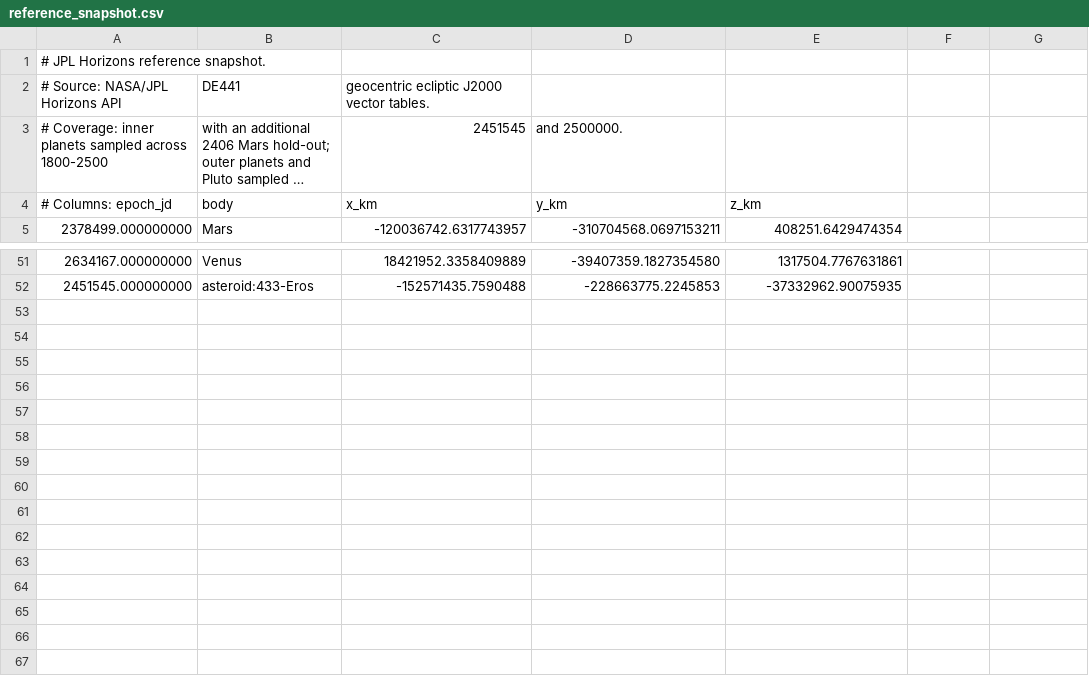
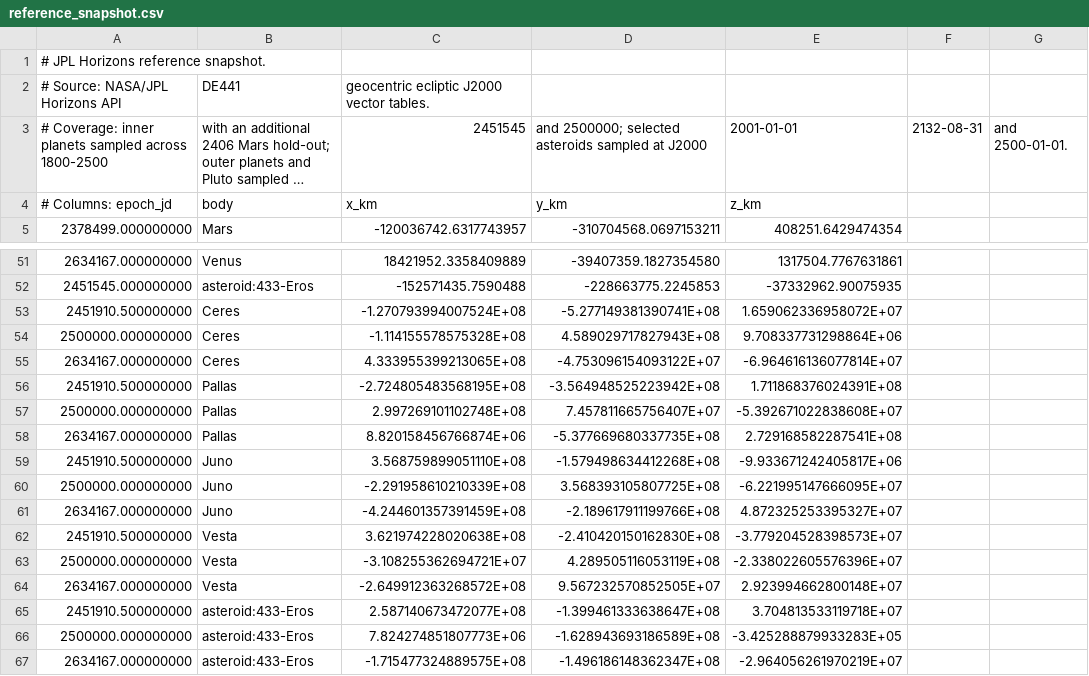
Before and after one commit to rahulmutt/pleiades, a CSV file: crates/pleiades-jpl/data/reference_snapshot.csv, drawn as a sheet; only a part is shown, gaps mark what is left out; long unchanged cells end in …; the diff names each change by its address in the sheet, - before the commit and + after, or states it on an @@ line.

Commit message:
Expand JPL asteroid reference coverage

```diff
--- a/crates/pleiades-jpl/data/reference_snapshot.csv
+++ b/crates/pleiades-jpl/data/reference_snapshot.csv
-D3: and 2500000.
+D3: and 2500000; selected asteroids sampled at J2000
-E3: (empty)
+E3: 2001-01-01
-F3: (empty)
+F3: 2132-08-31
-G3: (empty)
+G3: and 2500-01-01.
+row 53: 2451910.500000000 | Ceres | -1.270793994007524E+08 | -5.277149381390741E+08 | 1.659062336958072E+07
+row 54: 2500000.000000000 | Ceres | -1.114155578575328E+08 | 4.589029717827943E+08 | 9.708337731298864E+06
+row 55: 2634167.000000000 | Ceres | 4.333955399213065E+08 | -4.753096154093122E+07 | -6.964616136077814E+07
+row 56: 2451910.500000000 | Pallas | -2.724805483568195E+08 | -3.564948525223942E+08 | 1.711868376024391E+08
+row 57: 2500000.000000000 | Pallas | 2.997269101102748E+08 | 7.457811665756407E+07 | -5.392671022838608E+07
+row 58: 2634167.000000000 | Pallas | 8.820158456766874E+06 | -5.377669680337735E+08 | 2.729168582287541E+08
+row 59: 2451910.500000000 | Juno | 3.568759899051110E+08 | -1.579498634412268E+08 | -9.933671242405817E+06
+row 60: 2500000.000000000 | Juno | -2.291958610210339E+08 | 3.568393105807725E+08 | -6.221995147666095E+07
+row 61: 2634167.000000000 | Juno | -4.244601357391459E+08 | -2.189617911199766E+08 | 4.872325253395327E+07
+row 62: 2451910.500000000 | Vesta | 3.621974228020638E+08 | -2.410420150162830E+08 | -3.779204528398573E+07
+row 63: 2500000.000000000 | Vesta | -3.108255362694721E+07 | 4.289505116053119E+08 | -2.338022605576396E+07
+row 64: 2634167.000000000 | Vesta | -2.649912363268572E+08 | 9.567232570852505E+07 | 2.923994662800148E+07
+row 65: 2451910.500000000 | asteroid:433-Eros | 2.587140673472077E+08 | -1.399461333638647E+08 | 3.704813533119718E+07
+row 66: 2500000.000000000 | asteroid:433-Eros | 7.824274851807773E+06 | -1.628943693186589E+08 | -3.425288879933283E+05
+row 67: 2634167.000000000 | asteroid:433-Eros | -1.715477324889575E+08 | -1.496186148362347E+08 | -2.964056261970219E+07
```
Also changed, not shown: 6 other files.
